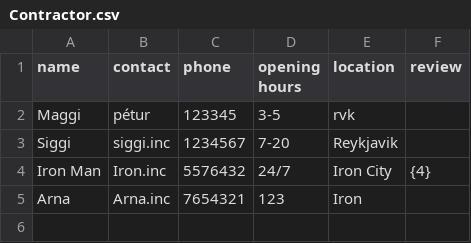
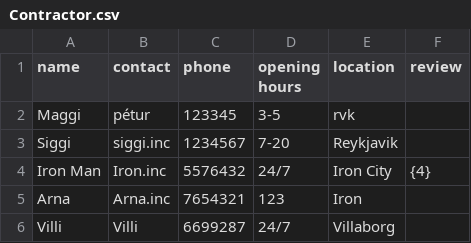
Before and after one commit to magnushj93hr/Verklegt_namskeid_1, a CSV file: Maggi_Test/test1/csv_files/Contractor.csv, drawn as a sheet.

```diff
--- a/Maggi_Test/test1/csv_files/Contractor.csv
+++ b/Maggi_Test/test1/csv_files/Contractor.csv
@@ -5 +5,2 @@ Iron Man,Iron.inc,5576432,24/7,Iron City,{4}
 Arna,Arna.inc,7654321,123,Iron,
+Villi,Villi ,6699287,24/7,Villaborg,
```
Also changed, not shown: Maggi_Test/test1/csv_files/Location.csv.
